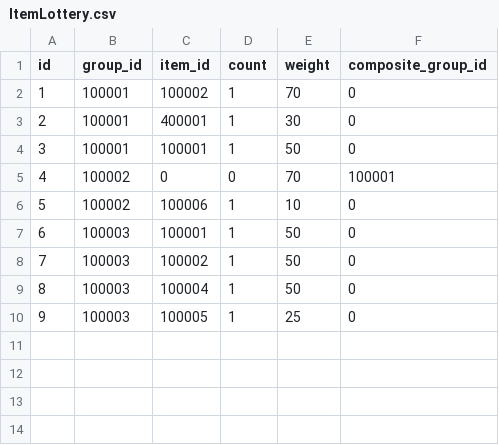
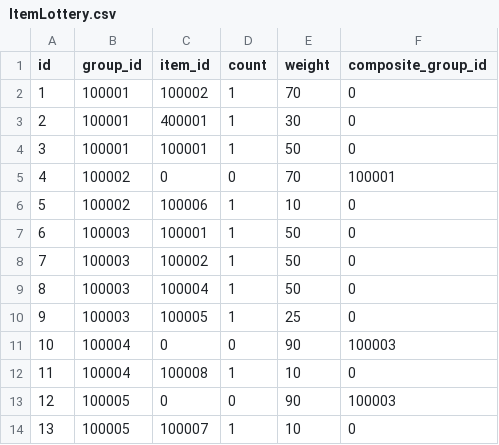
Before and after one commit to sukesan1984/agrarian, a CSV file: master/ItemLottery.csv, drawn as a sheet.

```diff
--- a/master/ItemLottery.csv
+++ b/master/ItemLottery.csv
@@ -10 +10,5 @@ id,group_id,item_id,count,weight,composite_group_id
 9,100003,100005,1,25,0
+10,100004,0,0,90,100003
+11,100004,100008,1,10,0
+12,100005,0,0,90,100003
+13,100005,100007,1,10,0
```
Also changed, not shown: master/Enemy.csv, master/Item.csv, 2 other files.
